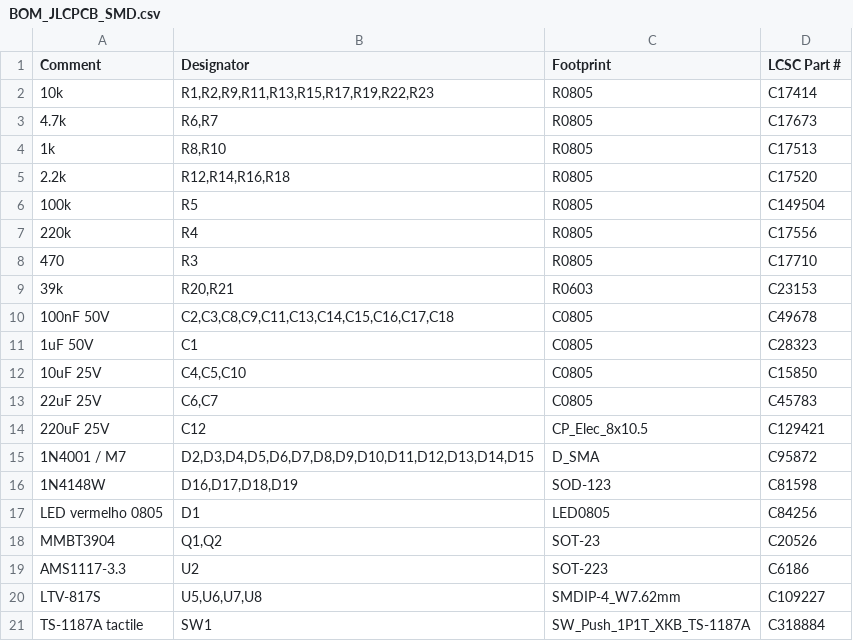
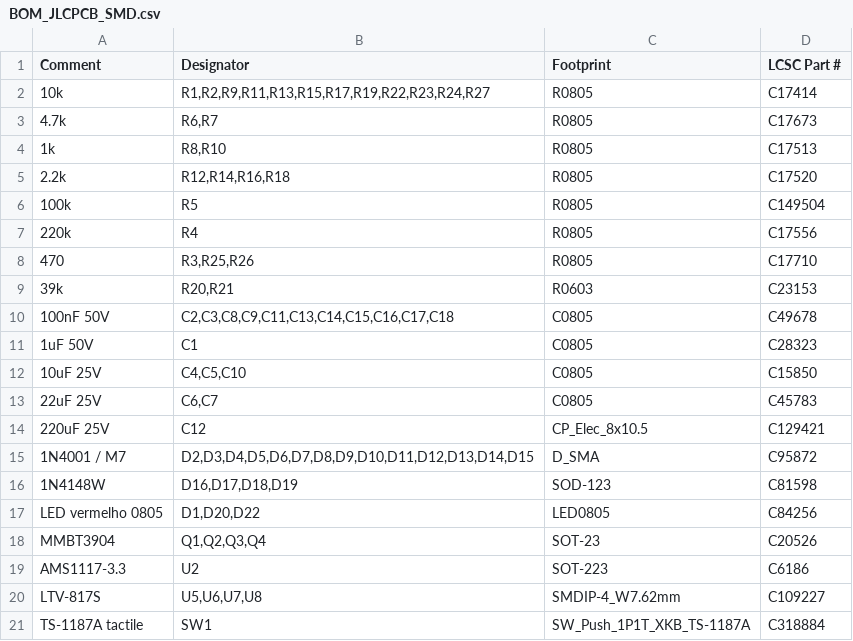
Before and after one commit to jeffersonpimenta/firmware, a CSV file: hardware/Irrigacao_mesh/BOM_JLCPCB_SMD.csv, drawn as a sheet.

```diff
--- a/hardware/Irrigacao_mesh/BOM_JLCPCB_SMD.csv
+++ b/hardware/Irrigacao_mesh/BOM_JLCPCB_SMD.csv
@@ -1,3 +1,3 @@
 Comment,Designator,Footprint,LCSC Part #
-10k,"R1,R2,R9,R11,R13,R15,R17,R19,R22,R23",R0805,C17414
+10k,"R1,R2,R9,R11,R13,R15,R17,R19,R22,R23,R24,R27",R0805,C17414
 4.7k,"R6,R7",R0805,C17673
@@ -7,3 +7,3 @@ Comment,Designator,Footprint,LCSC Part #
 220k,"R4",R0805,C17556
-470,"R3",R0805,C17710
+470,"R3,R25,R26",R0805,C17710
 39k,"R20,R21",R0603,C23153
@@ -16,4 +16,4 @@ Comment,Designator,Footprint,LCSC Part #
 1N4148W,"D16,D17,D18,D19",SOD-123,C81598
-LED vermelho 0805,"D1",LED0805,C84256
-MMBT3904,"Q1,Q2",SOT-23,C20526
+LED vermelho 0805,"D1,D20,D22",LED0805,C84256
+MMBT3904,"Q1,Q2,Q3,Q4",SOT-23,C20526
 AMS1117-3.3,"U2",SOT-223,C6186
```
Also changed, not shown: hardware/Irrigacao_mesh/CPL_JLCPCB.csv, 4 other files.
